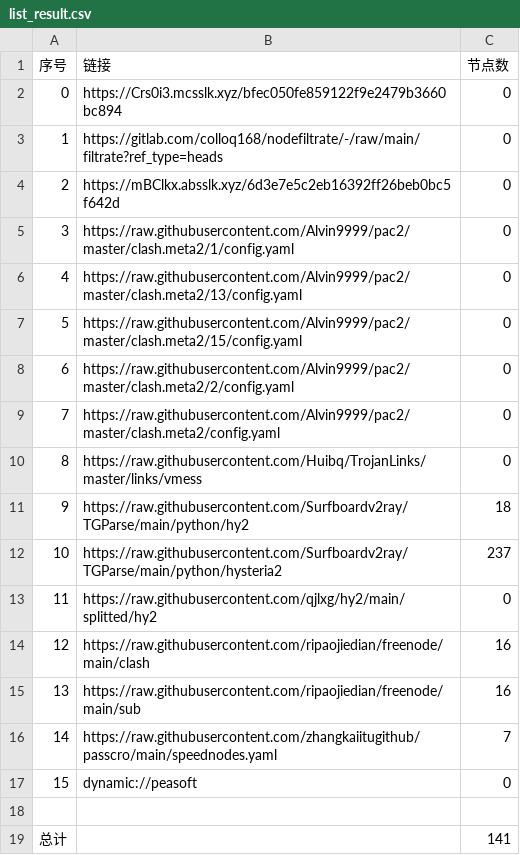
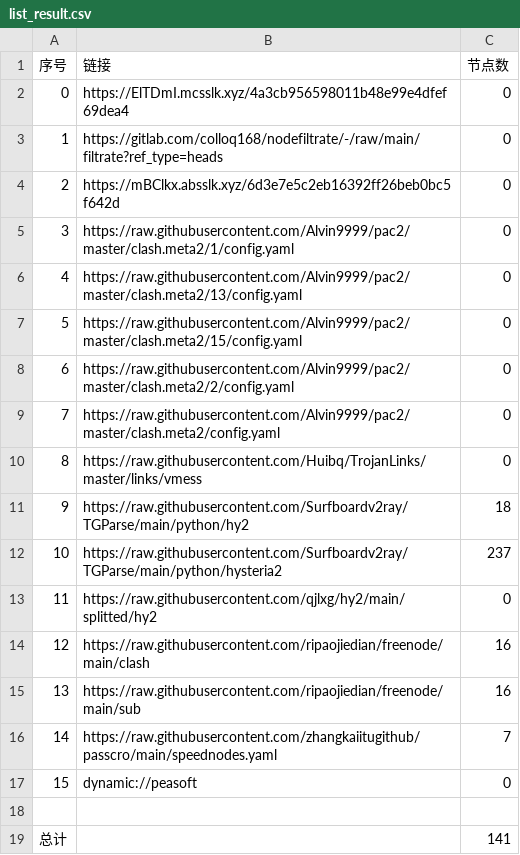
Before and after one commit to aquace/-dl, a CSV file: list_result.csv, drawn as a sheet.

```diff
--- a/list_result.csv
+++ b/list_result.csv
@@ -1,3 +1,3 @@
 序号,链接,节点数
-0,https://Crs0i3.mcsslk.xyz/bfec050fe859122f9e2479b3660bc894,0
+0,https://ElTDmI.mcsslk.xyz/4a3cb956598011b48e99e4dfef69dea4,0
 1,https://gitlab.com/colloq168/nodefiltrate/-/raw/main/filtrate?ref_type=heads,0
```
Also changed, not shown: 3 other files.
